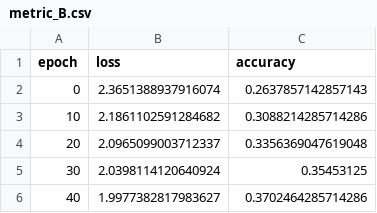
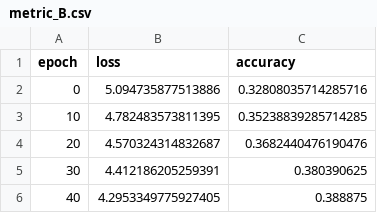
Before and after one commit to dan-crdll/dl_hackathon, a CSV file: logs/metric_B.csv, drawn as a sheet.

```diff
--- a/logs/metric_B.csv
+++ b/logs/metric_B.csv
@@ -1,6 +1,6 @@
 epoch,loss,accuracy
-0,2.3651388937916074,0.2637857142857143
-10,2.1861102591284682,0.3088214285714286
-20,2.0965099003712337,0.3356369047619048
-30,2.0398114120640924,0.35453125
-40,1.9977382817983627,0.3702464285714286
+0,5.094735877513886,0.32808035714285716
+10,4.782483573811395,0.35238839285714285
+20,4.570324314832687,0.3682440476190476
+30,4.412186205259391,0.380390625
+40,4.2953349775927405,0.388875
```
Also changed, not shown: logs/metric_A.csv, submission/testset_A.csv, 16 other files.
